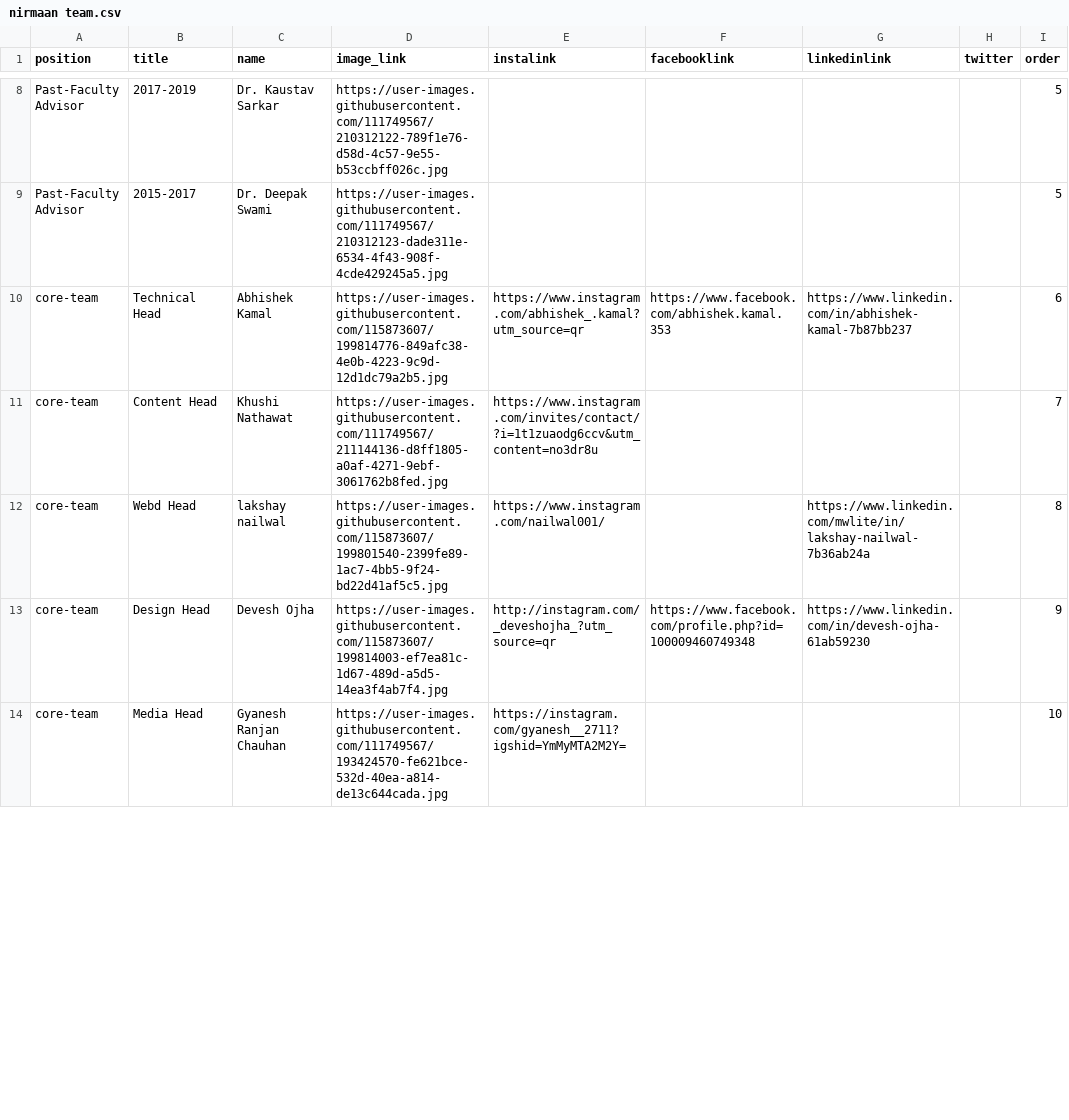
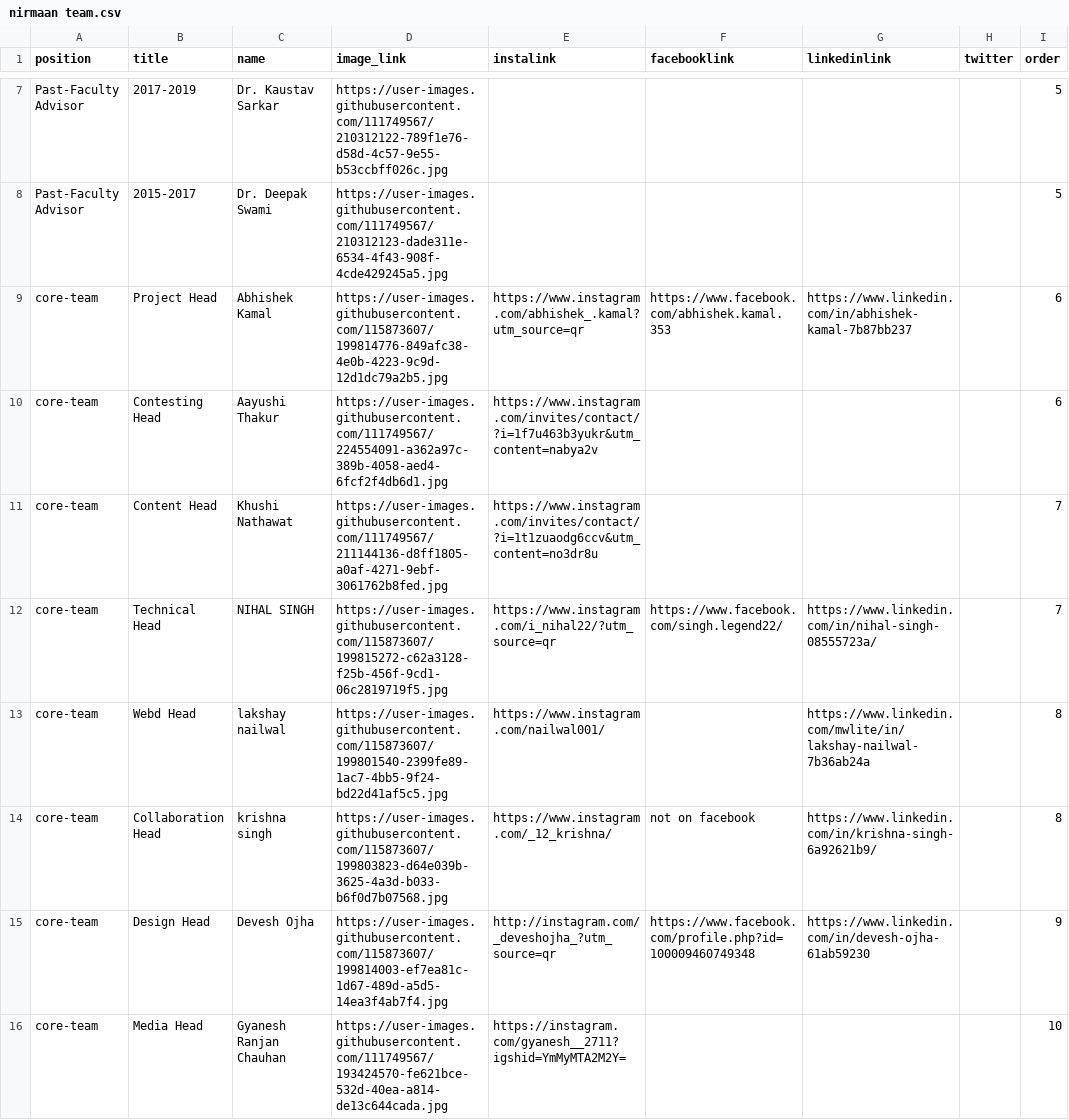
Before and after one commit to NirmaanClub/Nirmaan-2k22, a CSV file: static/data csv/nirmaan team.csv, drawn as a sheet; only a part is shown, gaps mark what is left out; the diff covers the shown part only.

```diff
--- a/static/data csv/nirmaan team.csv
+++ b/static/data csv/nirmaan team.csv
@@ -9,5 +8,8 @@ Past-Faculty Advisor,2017-2019,Dr. Kaustav Sarkar ,https://user-images.githubuse
 Past-Faculty Advisor,2015-2017,Dr. Deepak Swami,https://user-images.githubusercontent.com/111749567/210312123-dade311e-6534-4f43-908f-4cde429245a5.jpg,,,,,5
-core-team,Technical Head,Abhishek Kamal ,https://user-images.githubusercontent.com/115873607/199814776-849afc38-4e0b-4223-9c9d-12d1dc79a2b5.jpg,https://www.instagram.com/abhishek_.kamal?utm_source=qr,https://www.facebook.com/abhishek.kamal.353,https://www.linkedin.com/in/abhishek-kamal-7b87bb237,,6
+core-team,Project Head,Abhishek Kamal ,https://user-images.githubusercontent.com/115873607/199814776-849afc38-4e0b-4223-9c9d-12d1dc79a2b5.jpg,https://www.instagram.com/abhishek_.kamal?utm_source=qr,https://www.facebook.com/abhishek.kamal.353,https://www.linkedin.com/in/abhishek-kamal-7b87bb237,,6
+core-team,Contesting Head,Aayushi Thakur,https://user-images.githubusercontent.com/111749567/224554091-a362a97c-389b-4058-aed4-6fcf2f4db6d1.jpg,https://www.instagram.com/invites/contact/?i=1f7u463b3yukr&utm_content=nabya2v,,,,6
 core-team,Content Head,Khushi Nathawat,https://user-images.githubusercontent.com/111749567/211144136-d8ff1805-a0af-4271-9ebf-3061762b8fed.jpg,https://www.instagram.com/invites/contact/?i=1t1zuaodg6ccv&utm_content=no3dr8u,,,,7
+core-team,Technical Head,NIHAL SINGH,https://user-images.githubusercontent.com/115873607/199815272-c62a3128-f25b-456f-9cd1-06c2819719f5.jpg,https://www.instagram.com/i_nihal22/?utm_source=qr,https://www.facebook.com/singh.legend22/,https://www.linkedin.com/in/nihal-singh-08555723a/,,7
 core-team,Webd Head,lakshay nailwal ,https://user-images.githubusercontent.com/115873607/199801540-2399fe89-1ac7-4bb5-9f24-bd22d41af5c5.jpg,https://www.instagram.com/nailwal001/,,https://www.linkedin.com/mwlite/in/lakshay-nailwal-7b36ab24a,,8
+core-team,Collaboration Head,krishna singh,https://user-images.githubusercontent.com/115873607/199803823-d64e039b-3625-4a3d-b033-b6f0d7b07568.jpg,https://www.instagram.com/_12_krishna/,not on facebook,https://www.linkedin.com/in/krishna-singh-6a92621b9/,,8
 core-team,Design Head,Devesh Ojha ,https://user-images.githubusercontent.com/115873607/199814003-ef7ea81c-1d67-489d-a5d5-14ea3f4ab7f4.jpg,http://instagram.com/_deveshojha_?utm_source=qr,https://www.facebook.com/profile.php?id=100009460749348,https://www.linkedin.com/in/devesh-ojha-61ab59230,,9
```
Also changed, not shown: 9 added rows, 8 removed rows and 3 edited cells elsewhere in this file, 6 other files.
